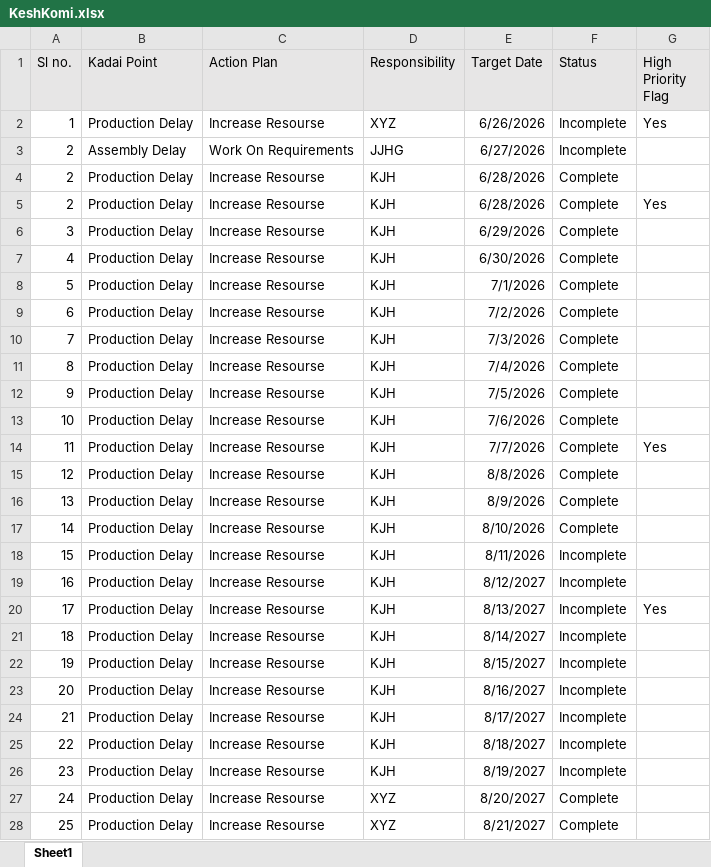
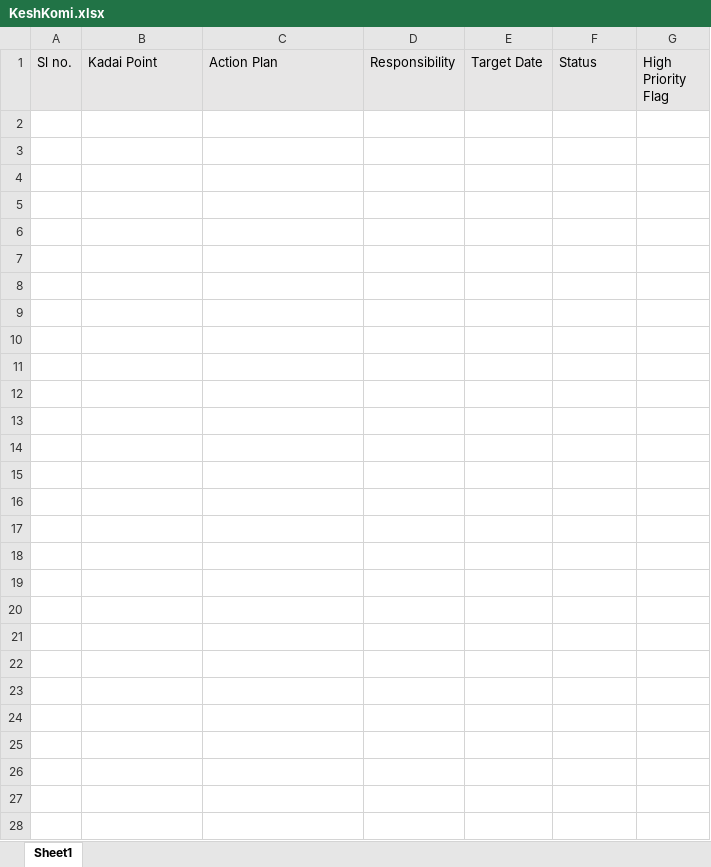
Before and after one commit to swetha290605/IHTM-Analytics, an Excel workbook: data/KeshKomi.xlsx, sheet Sheet1, drawn as a sheet; only a part is shown; values as stored, in another font and other column widths than the file's, no borders; the diff covers the shown part only; the diff names each change by its address in the sheet, - before the commit and + after, or states it on an @@ line.

```diff
--- a/data/KeshKomi.xlsx (sheet Sheet1)
+++ b/data/KeshKomi.xlsx (sheet Sheet1)
-row 2: 1 | Production Delay | Increase Resourse | XYZ | 6/26/2026 | Incomplete | Yes
+row 2: (empty)
-row 3: 2 | Assembly Delay | Work On Requirements | JJHG | 6/27/2026 | Incomplete
+row 3: (empty)
-row 4: 2 | Production Delay | Increase Resourse | KJH | 6/28/2026 | Complete
+row 4: (empty)
-row 5: 2 | Production Delay | Increase Resourse | KJH | 6/28/2026 | Complete | Yes
+row 5: (empty)
-row 6: 3 | Production Delay | Increase Resourse | KJH | 6/29/2026 | Complete
+row 6: (empty)
-row 7: 4 | Production Delay | Increase Resourse | KJH | 6/30/2026 | Complete
+row 7: (empty)
-row 8: 5 | Production Delay | Increase Resourse | KJH | 7/1/2026 | Complete
+row 8: (empty)
-row 9: 6 | Production Delay | Increase Resourse | KJH | 7/2/2026 | Complete
+row 9: (empty)
-row 10: 7 | Production Delay | Increase Resourse | KJH | 7/3/2026 | Complete
+row 10: (empty)
-row 11: 8 | Production Delay | Increase Resourse | KJH | 7/4/2026 | Complete
+row 11: (empty)
-row 12: 9 | Production Delay | Increase Resourse | KJH | 7/5/2026 | Complete
+row 12: (empty)
-row 13: 10 | Production Delay | Increase Resourse | KJH | 7/6/2026 | Complete
+row 13: (empty)
-row 14: 11 | Production Delay | Increase Resourse | KJH | 7/7/2026 | Complete | Yes
+row 14: (empty)
-row 15: 12 | Production Delay | Increase Resourse | KJH | 8/8/2026 | Complete
+row 15: (empty)
-row 16: 13 | Production Delay | Increase Resourse | KJH | 8/9/2026 | Complete
+row 16: (empty)
-row 17: 14 | Production Delay | Increase Resourse | KJH | 8/10/2026 | Complete
+row 17: (empty)
-row 18: 15 | Production Delay | Increase Resourse | KJH | 8/11/2026 | Incomplete
+row 18: (empty)
-row 19: 16 | Production Delay | Increase Resourse | KJH | 8/12/2027 | Incomplete
+row 19: (empty)
-row 20: 17 | Production Delay | Increase Resourse | KJH | 8/13/2027 | Incomplete | Yes
+row 20: (empty)
-row 21: 18 | Production Delay | Increase Resourse | KJH | 8/14/2027 | Incomplete
+row 21: (empty)
-row 22: 19 | Production Delay | Increase Resourse | KJH | 8/15/2027 | Incomplete
+row 22: (empty)
-row 23: 20 | Production Delay | Increase Resourse | KJH | 8/16/2027 | Incomplete
+row 23: (empty)
-row 24: 21 | Production Delay | Increase Resourse | KJH | 8/17/2027 | Incomplete
+row 24: (empty)
-row 25: 22 | Production Delay | Increase Resourse | KJH | 8/18/2027 | Incomplete
+row 25: (empty)
-row 26: 23 | Production Delay | Increase Resourse | KJH | 8/19/2027 | Incomplete
+row 26: (empty)
-row 27: 24 | Production Delay | Increase Resourse | XYZ | 8/20/2027 | Complete
+row 27: (empty)
-row 28: 25 | Production Delay | Increase Resourse | XYZ | 8/21/2027 | Complete
+row 28: (empty)
```
Also changed, not shown: 1 added row and 42 edited cells elsewhere in this sheet, data/Car_Usage.xlsx, data/Safety_Status.xlsx, 8 other files.
